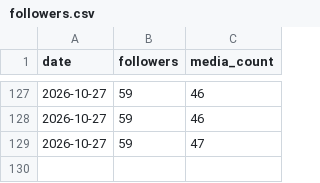
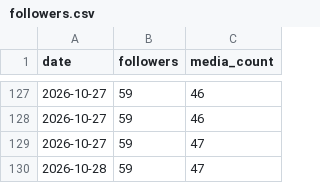
Before and after one commit to MaikZ91/the-tribe-bot, a CSV file: instagram_autopilot/data/followers.csv, drawn as a sheet; only a part is shown, gaps mark what is left out; the diff names each change by its address in the sheet, - before the commit and + after, or states it on an @@ line.

```diff
--- a/instagram_autopilot/data/followers.csv
+++ b/instagram_autopilot/data/followers.csv
+row 130: 2026-10-28 | 59 | 47
```
Also changed, not shown: 5 other files.
